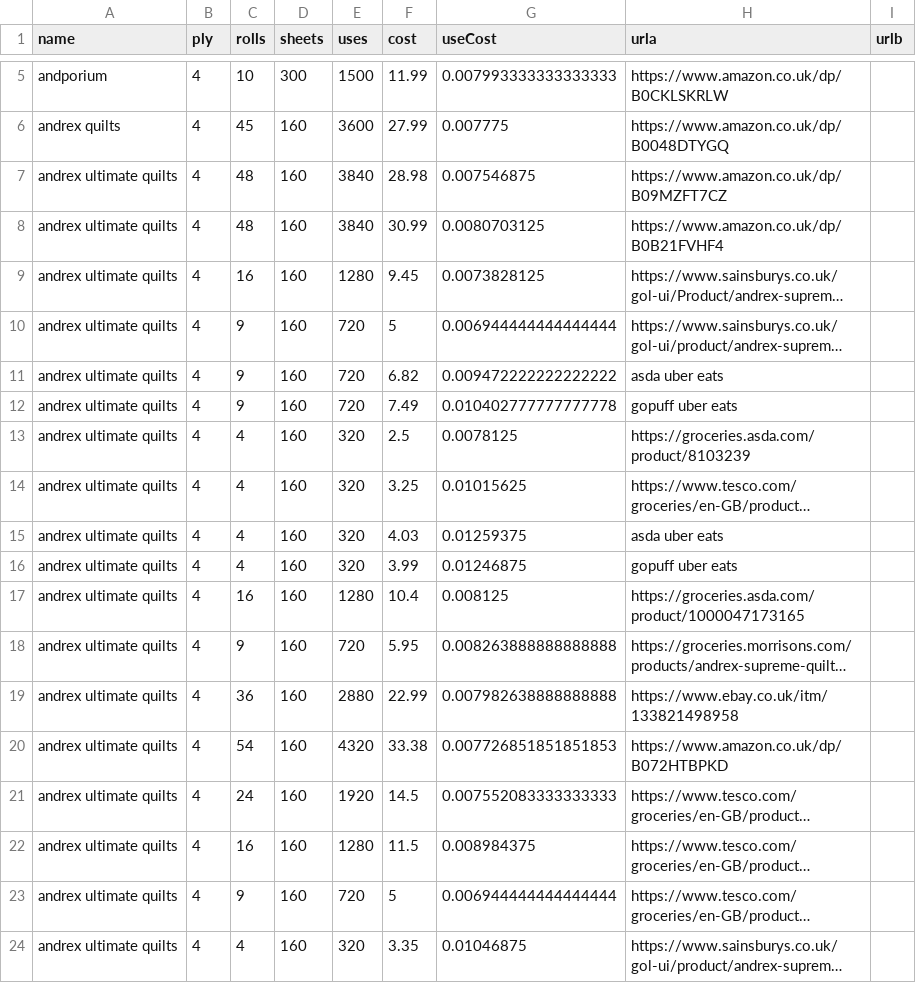
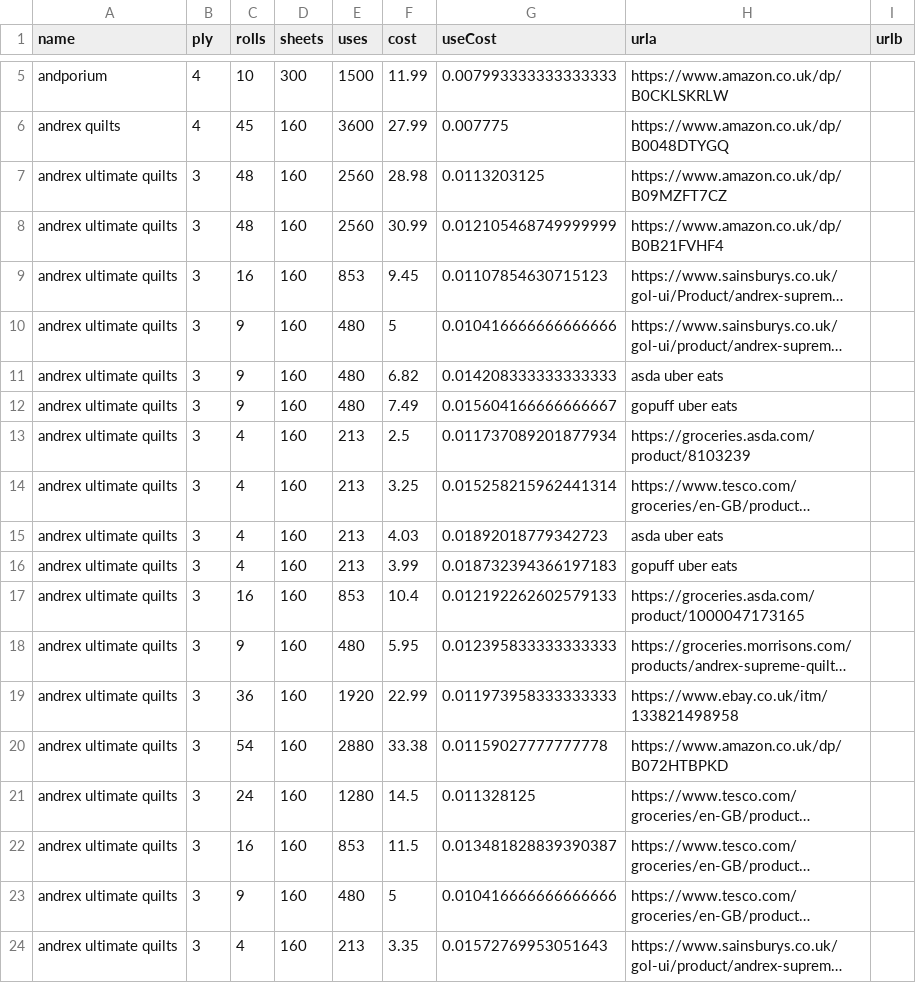
Before and after one commit to prototype99/price-tpaper, a CSV file: data.csv, drawn as a sheet; only a part is shown, gaps mark what is left out; long unchanged cells end in …; the diff covers the shown part only; the diff names each change by its address in the sheet, - before the commit and + after, or states it on an @@ line.

Commit message:
fix error in data

```diff
--- a/data.csv
+++ b/data.csv
-B7:B24 (ply): 4
+B7:B24 (ply): 3
-E7:E8 (uses): 3840
+E7:E8 (uses): 2560
-G7 (useCost): 0.007546875
+G7 (useCost): 0.0113203125
-G8 (useCost): 0.0080703125
+G8 (useCost): 0.012105468749999999
-E9 (uses): 1280
+E9 (uses): 853
-G9 (useCost): 0.0073828125
+G9 (useCost): 0.01107854630715123
-E10:E12 (uses): 720
+E10:E12 (uses): 480
-G10 (useCost): 0.006944444444444444
+G10 (useCost): 0.010416666666666666
-G11 (useCost): 0.009472222222222222
+G11 (useCost): 0.014208333333333333
-G12 (useCost): 0.010402777777777778
+G12 (useCost): 0.015604166666666667
-E13:E16 (uses): 320
+E13:E16 (uses): 213
-G13 (useCost): 0.0078125
+G13 (useCost): 0.011737089201877934
-G14 (useCost): 0.01015625
+G14 (useCost): 0.015258215962441314
-G15 (useCost): 0.01259375
+G15 (useCost): 0.01892018779342723
-G16 (useCost): 0.01246875
+G16 (useCost): 0.018732394366197183
-E17 (uses): 1280
+E17 (uses): 853
-G17 (useCost): 0.008125
+G17 (useCost): 0.012192262602579133
-E18 (uses): 720
+E18 (uses): 480
-G18 (useCost): 0.008263888888888888
+G18 (useCost): 0.012395833333333333
-E19 (uses): 2880
+E19 (uses): 1920
-G19 (useCost): 0.007982638888888888
+G19 (useCost): 0.011973958333333333
-E20 (uses): 4320
+E20 (uses): 2880
-G20 (useCost): 0.007726851851851853
+G20 (useCost): 0.01159027777777778
-E21 (uses): 1920
+E21 (uses): 1280
-G21 (useCost): 0.007552083333333333
+G21 (useCost): 0.011328125
-E22 (uses): 1280
+E22 (uses): 853
-G22 (useCost): 0.008984375
+G22 (useCost): 0.013481828839390387
-E23 (uses): 720
+E23 (uses): 480
-G23 (useCost): 0.006944444444444444
+G23 (useCost): 0.010416666666666666
-E24 (uses): 320
+E24 (uses): 213
-G24 (useCost): 0.01046875
+G24 (useCost): 0.01572769953051643
```
Also changed, not shown: 2 added rows, 2 removed rows and 28 edited cells elsewhere in this file.
